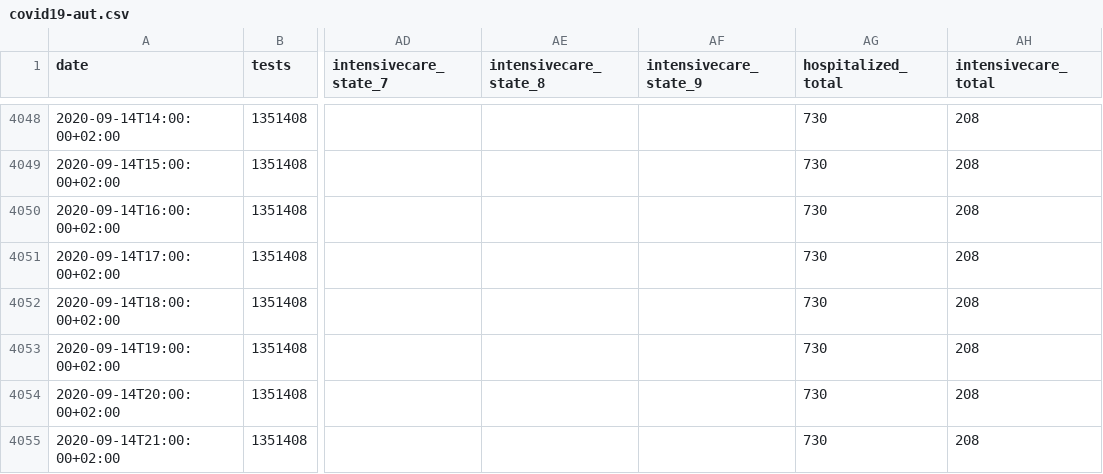
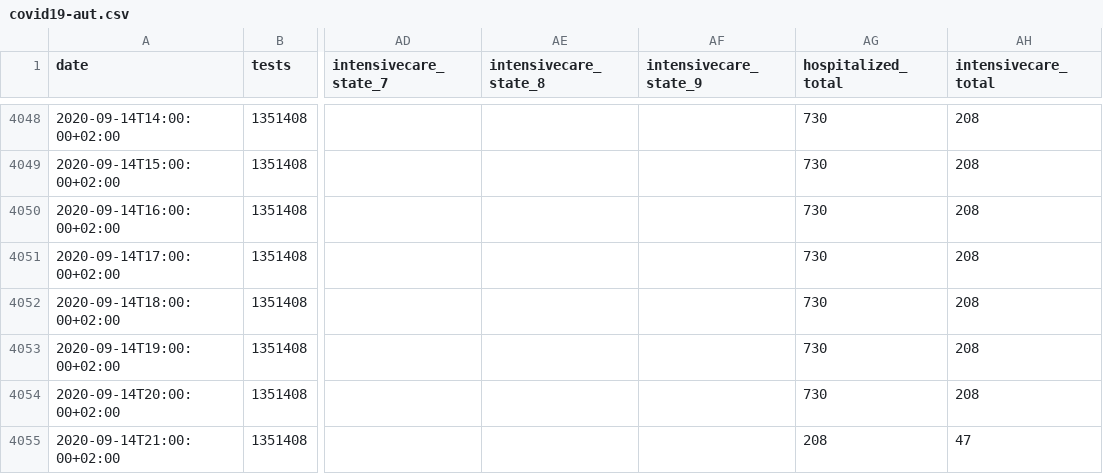
Before and after one commit to zerok/covid19-aut-stats, a CSV file: covid19-aut.csv, drawn as a sheet; only a part is shown, gaps mark what is left out; the diff names each change by its address in the sheet, - before the commit and + after, or states it on an @@ line.

```diff
--- a/covid19-aut.csv
+++ b/covid19-aut.csv
-AG4055 (hospitalized_total): 730
+AG4055 (hospitalized_total): 208
-AH4055 (intensivecare_total): 208
+AH4055 (intensivecare_total): 47
```
Also changed, not shown: 1 other file.
